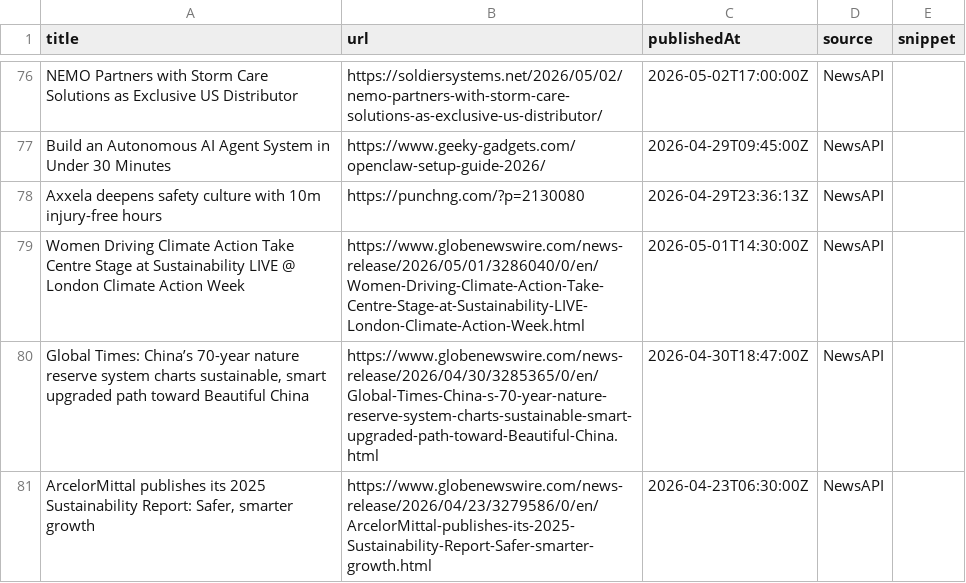
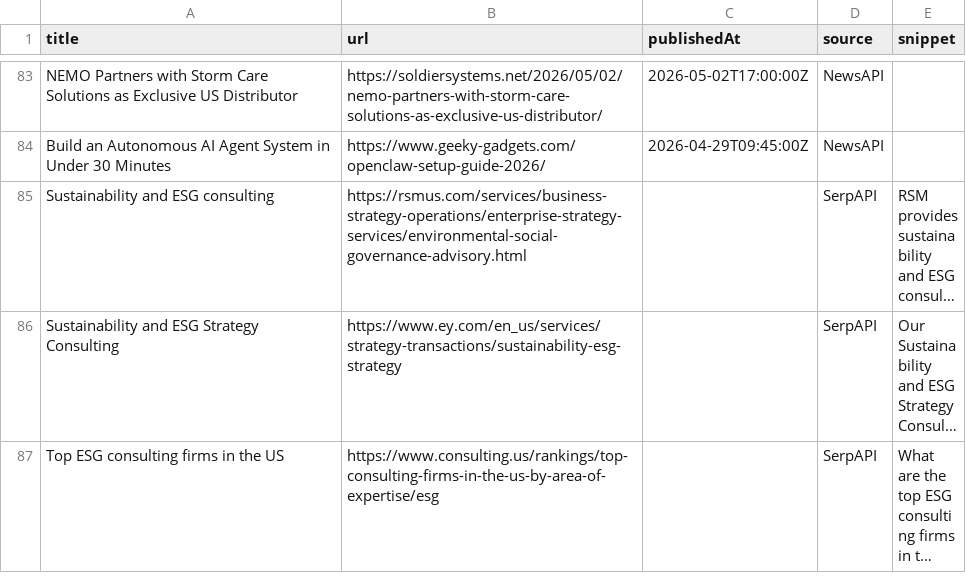
Before and after one commit to media-stack/gb2b-lead-finder, a CSV file: gb2b_leads.csv, drawn as a sheet; only a part is shown, gaps mark what is left out; the shorter side is filled out with more unchanged rows; long unchanged cells end in …; the diff covers the shown part only.

```diff
--- a/gb2b_leads.csv
+++ b/gb2b_leads.csv
@@ -77,5 +84 @@ NEMO Partners with Storm Care Solutions as Exclusive US Distributor,https://sold
 Build an Autonomous AI Agent System in Under 30 Minutes,https://www.geeky-gadgets.com/openclaw-setup-guide-2026/,2026-04-29T09:45:00Z,NewsAPI,
-Axxela deepens safety culture with 10m injury-free hours,https://punchng.com/?p=2130080,2026-04-29T23:36:13Z,NewsAPI,
-Women Driving Climate Action Take Centre Stage at Sustainability LIVE @ London Climate Action Week,https://www.globenewswire.com/news-release/2026/05/01/3286040/0/en/Women-Driving-Climate-Action-Take-Centre-Stage-at-Sustainability-LIVE-London-Climate-Action-Week.html,2026-05-01T14:30:00Z,NewsAPI,
-"Global Times: China’s 70-year nature reserve system charts sustainable, smart upgraded path toward Beautiful China",https://www.globenewswire.com/news-release/2026/04/30/3285365/0/en/Global-Times-China-s-70-year-nature-reserve-system-charts-sustainable-smart-upgraded-path-toward-Beautiful-China.html,2026-04-30T18:47:00Z,NewsAPI,
-"ArcelorMittal publishes its 2025 Sustainability Report: Safer, smarter growth",https://www.globenewswire.com/news-release/2026/04/23/3279586/0/en/ArcelorMittal-publishes-its-2025-Sustainability-Report-Safer-smarter-growth.html,2026-04-23T06:30:00Z,NewsAPI,
```
Also changed, not shown: 7 added rows, 4 removed rows and 1 moved row elsewhere in this file.
